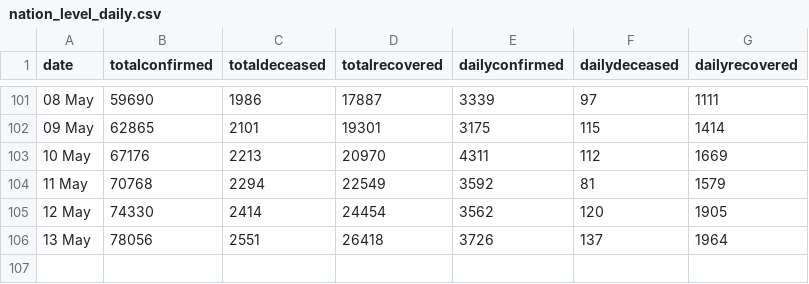
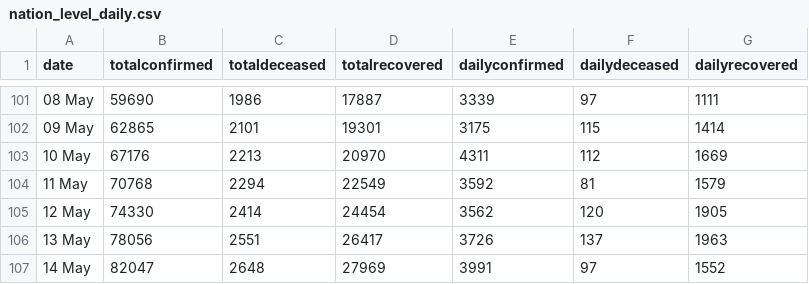
Before and after one commit to imdevskp/covid-19-india-data, a CSV file: nation_level_daily.csv, drawn as a sheet; only a part is shown, gaps mark what is left out.

```diff
--- a/nation_level_daily.csv
+++ b/nation_level_daily.csv
@@ -105,2 +105,3 @@ date,totalconfirmed,totaldeceased,totalrecovered,dailyconfirmed,dailydeceased,da
 12 May ,74330,2414,24454,3562,120,1905
-13 May ,78056,2551,26418,3726,137,1964
+13 May ,78056,2551,26417,3726,137,1963
+14 May ,82047,2648,27969,3991,97,1552
```
Also changed, not shown: complete.csv, district_level_latest.csv, 5 other files.
